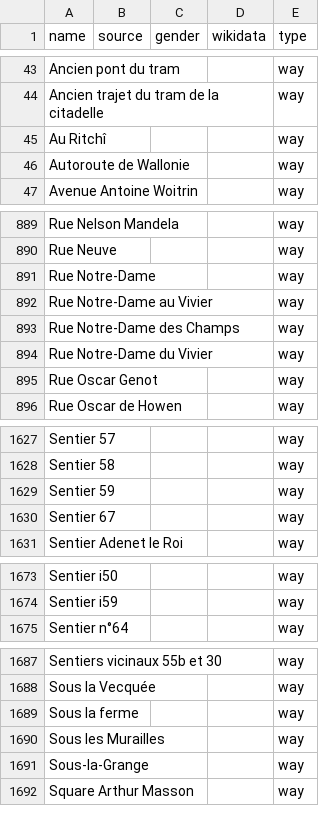
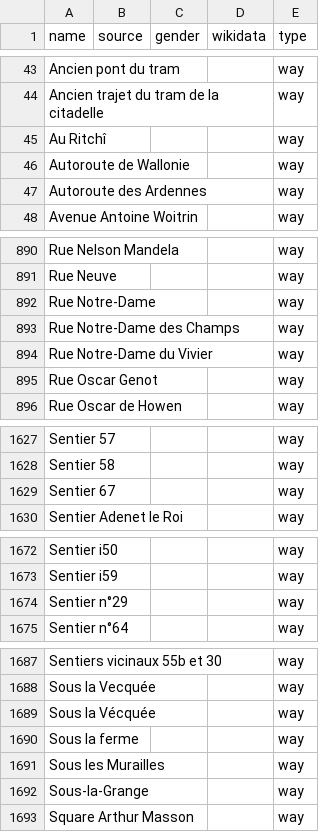
Before and after one commit to EqualStreetNames/equalstreetnames-namur, a CSV file: data/other.csv, drawn as a sheet; only a part is shown, gaps mark what is left out; removed rows and columns are numbered as before the commit, all else as after; the diff covers the shown part only; the diff names each change by its address in the sheet, - before the commit and + after, or states it on an @@ line.

```diff
--- a/data/other.csv
+++ b/data/other.csv
+row 47: Autoroute des Ardennes |  |  |  | way
-row 892: Rue Notre-Dame au Vivier |  |  |  | way
-row 1629: Sentier 59 |  |  |  | way
+row 1674: Sentier n°29 |  |  |  | way
+row 1689: Sous la Vécquée |  |  |  | way
```
Also changed, not shown: 1 edited cell elsewhere in this file, data/gender.csv, 2 other files.
